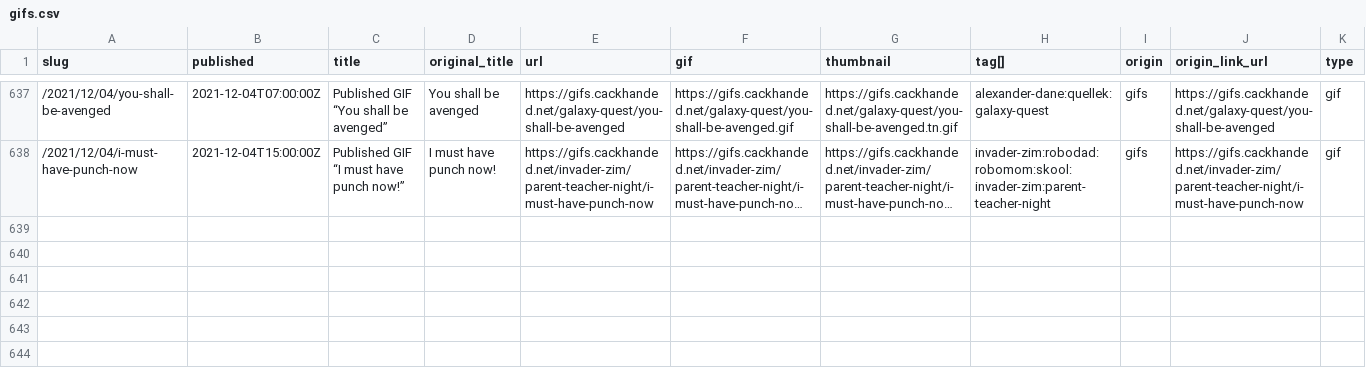
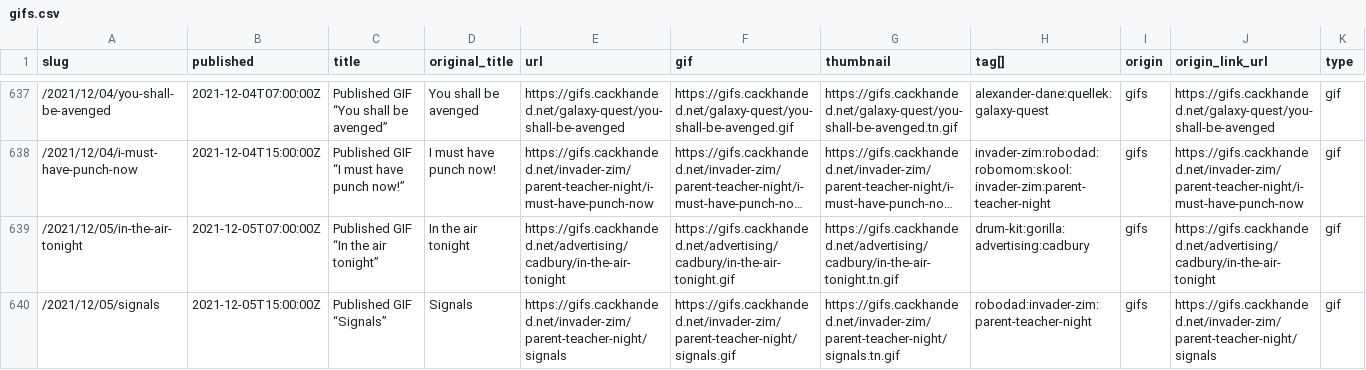
Before and after one commit to norm/marknormanfrancis.com, a CSV file: source/gifs.csv, drawn as a sheet; only a part is shown, gaps mark what is left out; long unchanged cells end in …; the diff names each change by its address in the sheet, - before the commit and + after, or states it on an @@ line.

```diff
--- a/source/gifs.csv
+++ b/source/gifs.csv
+row 639: /2021/12/05/in-the-air-tonight | 2021-12-05T07:00:00Z | Published GIF “In the air tonight” | In the air tonight | https://gifs.cackhanded.net/advertising/cadbury/in-the-air-tonight | https://gifs.cackhanded.net/advertising/cadbury/in-the-air-tonight.gif | https://gifs.cackhanded.net/advertising/cadbury/in-the-air-tonight.tn.gif | drum-kit:gorilla:advertising:cadbury | gifs | https://gifs.cackhanded.net/advertising/cadbury/in-the-air-tonight | gif
+row 640: /2021/12/05/signals | 2021-12-05T15:00:00Z | Published GIF “Signals” | Signals | https://gifs.cackhanded.net/invader-zim/parent-teacher-night/signals | https://gifs.cackhanded.net/invader-zim/parent-teacher-night/signals.gif | https://gifs.cackhanded.net/invader-zim/parent-teacher-night/signals.tn.gif | robodad:invader-zim:parent-teacher-night | gifs | https://gifs.cackhanded.net/invader-zim/parent-teacher-night/signals | gif
```
Also changed, not shown: 7 other files.
